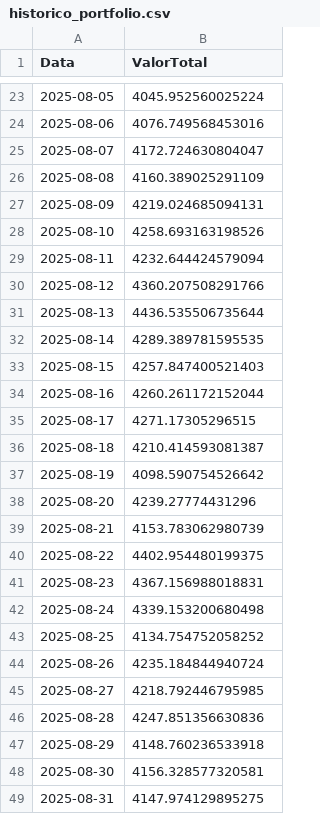
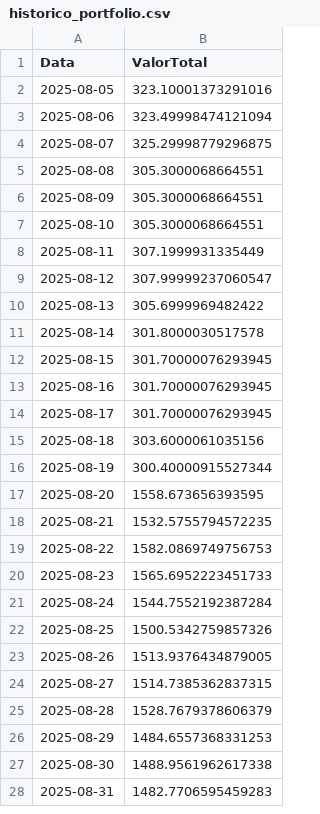
Before and after one commit to LuquinhasPS/Meu-KINVO, a CSV file: historico_portfolio.csv, drawn as a sheet; only a part is shown, gaps mark what is left out; the diff covers the shown part only.

```diff
--- a/historico_portfolio.csv
+++ b/historico_portfolio.csv
@@ -23,27 +2,27 @@ Data,ValorTotal
-2025-08-05,4045.952560025224
-2025-08-06,4076.749568453016
-2025-08-07,4172.724630804047
-2025-08-08,4160.389025291109
-2025-08-09,4219.024685094131
-2025-08-10,4258.693163198526
-2025-08-11,4232.644424579094
-2025-08-12,4360.207508291766
-2025-08-13,4436.535506735644
-2025-08-14,4289.389781595535
-2025-08-15,4257.847400521403
-2025-08-16,4260.261172152044
-2025-08-17,4271.17305296515
-2025-08-18,4210.414593081387
-2025-08-19,4098.590754526642
-2025-08-20,4239.27774431296
-2025-08-21,4153.783062980739
-2025-08-22,4402.954480199375
-2025-08-23,4367.156988018831
-2025-08-24,4339.153200680498
-2025-08-25,4134.754752058252
-2025-08-26,4235.184844940724
-2025-08-27,4218.792446795985
-2025-08-28,4247.851356630836
-2025-08-29,4148.760236533918
-2025-08-30,4156.328577320581
-2025-08-31,4147.974129895275
+2025-08-05,323.10001373291016
+2025-08-06,323.49998474121094
+2025-08-07,325.29998779296875
+2025-08-08,305.3000068664551
+2025-08-09,305.3000068664551
+2025-08-10,305.3000068664551
+2025-08-11,307.1999931335449
+2025-08-12,307.99999237060547
+2025-08-13,305.6999969482422
+2025-08-14,301.8000030517578
+2025-08-15,301.70000076293945
+2025-08-16,301.70000076293945
+2025-08-17,301.70000076293945
+2025-08-18,303.6000061035156
+2025-08-19,300.40000915527344
+2025-08-20,1558.673656393595
+2025-08-21,1532.5755794572235
+2025-08-22,1582.0869749756753
+2025-08-23,1565.6952223451733
+2025-08-24,1544.7552192387284
+2025-08-25,1500.5342759857326
+2025-08-26,1513.9376434879005
+2025-08-27,1514.7385362837315
+2025-08-28,1528.7679378606379
+2025-08-29,1484.6557368331253
+2025-08-30,1488.9561962617338
+2025-08-31,1482.7706595459283
```
Also changed, not shown: 21 removed rows and 43 edited cells elsewhere in this file, 2 other files.
